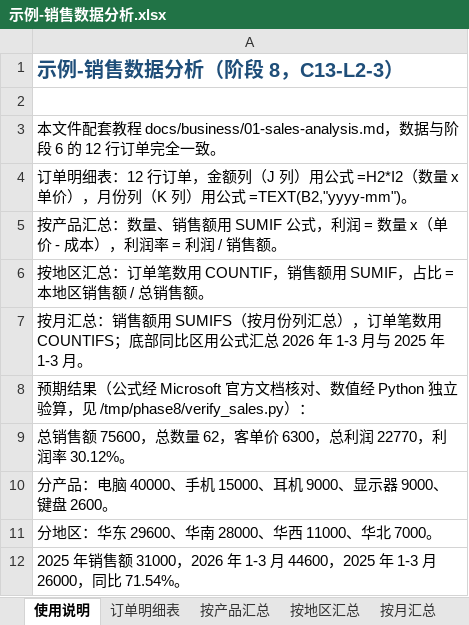
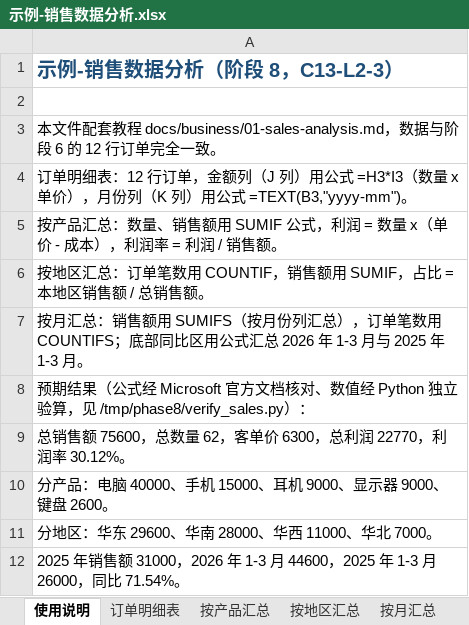
Before and after one commit to curzydj8/excel-tutorial, an Excel workbook: templates/示例-销售数据分析.xlsx, sheet 使用说明, drawn as a sheet; values as stored, in another font and other column widths than the file's, no borders; the diff names each change by its address in the sheet, - before the commit and + after, or states it on an @@ line.

```diff
--- a/templates/示例-销售数据分析.xlsx (sheet 使用说明)
+++ b/templates/示例-销售数据分析.xlsx (sheet 使用说明)
-A4: …用公式 =H2*I2（数量 x 单价），月份列（K 列）用公式 =TEXT(B2,"yyyy-mm")。
+A4: …用公式 =H3*I3（数量 x 单价），月份列（K 列）用公式 =TEXT(B3,"yyyy-mm")。
```
Also changed, not shown: sheet 按月汇总.
